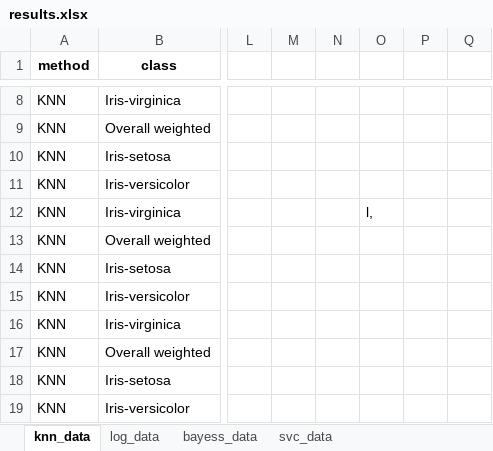
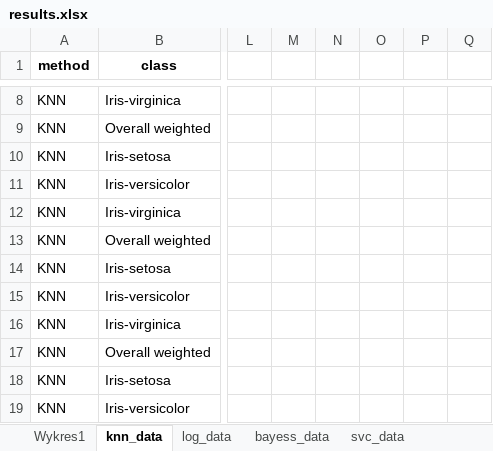
Before and after one commit to piotrek991/DataScience, an Excel workbook: machine_learning/home_exercise1/results.xlsx, sheet knn_data, drawn as a sheet; only a part is shown, gaps mark what is left out; values as stored, in another font and other column widths than the file's, no borders; charts and pictures not drawn; the diff names each change by its address in the sheet, - before the commit and + after, or states it on an @@ line.

```diff
--- a/machine_learning/home_exercise1/results.xlsx (sheet knn_data)
+++ b/machine_learning/home_exercise1/results.xlsx (sheet knn_data)
+sheet tab: Wykres1
-O12: l,
+O12: (empty)
```
Also changed, not shown: sheet cross_validate_data, charts or pictures, 6 other files.
